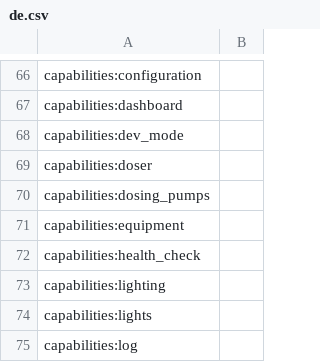
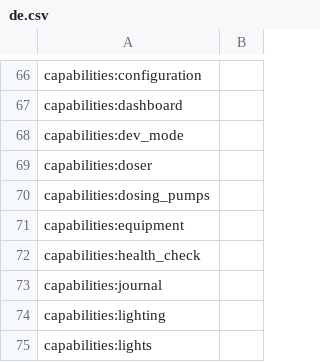
Before and after one commit to reef-pi/reef-pi, a CSV file: front-end/assets/translations/de.csv, drawn as a sheet; only a part is shown, gaps mark what is left out; the shorter side is filled out with more unchanged rows; the diff names each change by its address in the sheet, - before the commit and + after, or states it on an @@ line.

```diff
--- a/front-end/assets/translations/de.csv
+++ b/front-end/assets/translations/de.csv
+row 73: capabilities:journal
```
Also changed, not shown: front-end/assets/translations/en.csv, front-end/assets/translations/es.csv, 9 other files.
